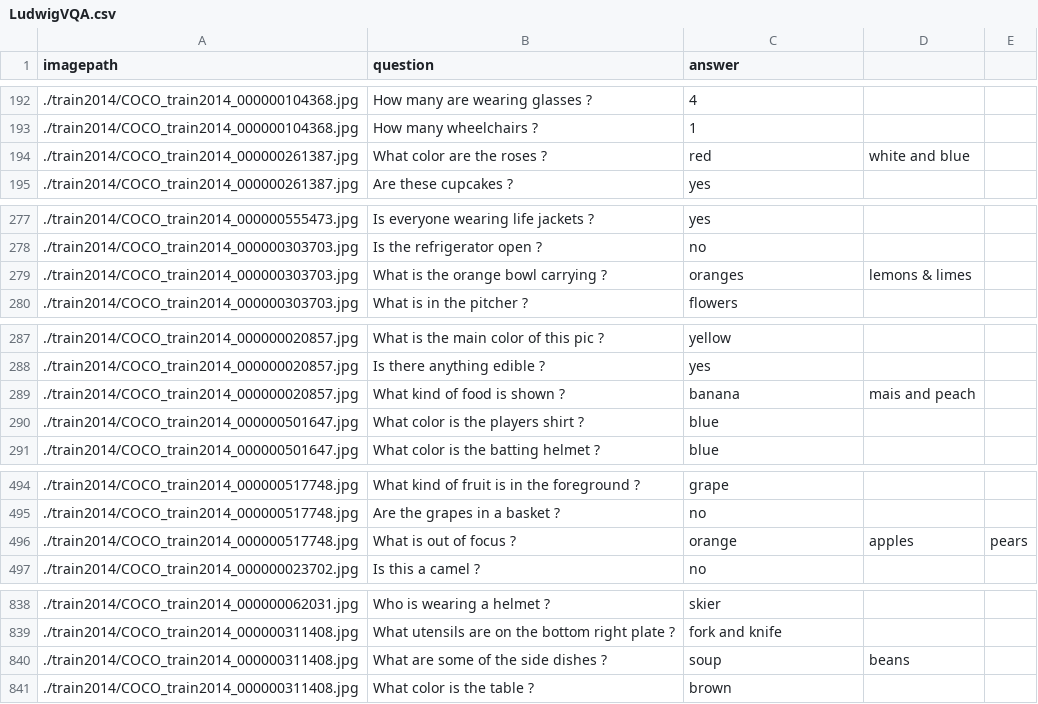
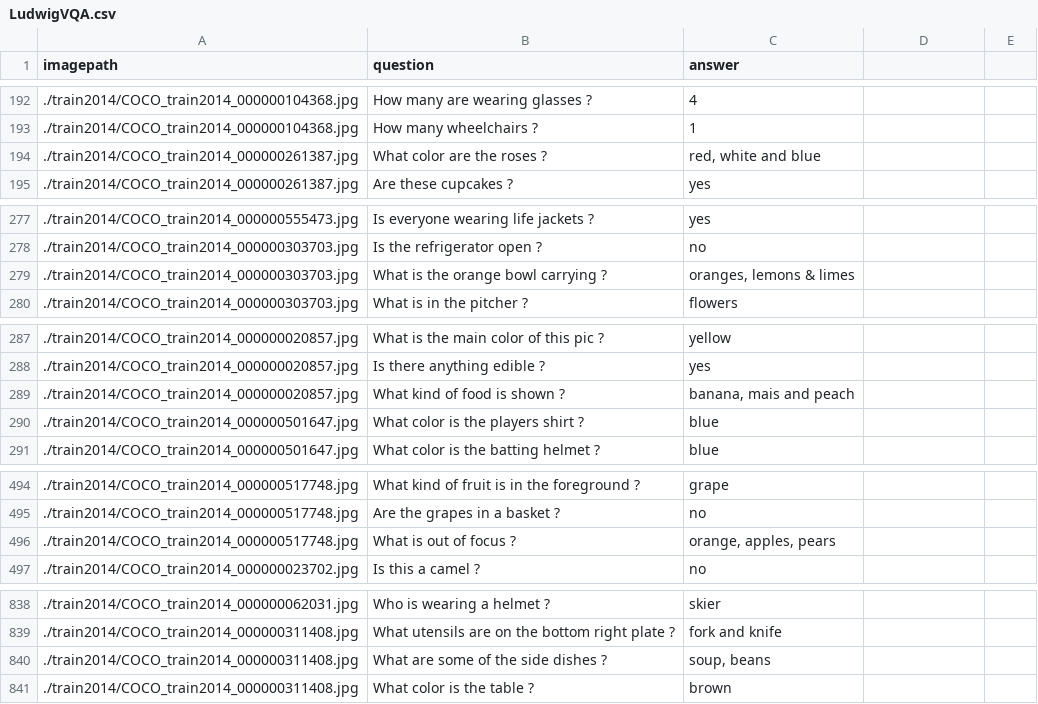
Before and after one commit to Nithila12/VQA, a CSV file: LudwigVQA.csv, drawn as a sheet; only a part is shown, gaps mark what is left out; the diff covers the shown part only.

```diff
--- a/LudwigVQA.csv
+++ b/LudwigVQA.csv
@@ -194 +194 @@ imagepath, question, answer
-./train2014/COCO_train2014_000000261387.jpg , What color are the roses ? , red, white and blue
+./train2014/COCO_train2014_000000261387.jpg,What color are the roses ?,"red, white and blue"
@@ -279 +279 @@ imagepath, question, answer
-./train2014/COCO_train2014_000000303703.jpg , What is the orange bowl carrying ? , oranges, lemons & limes
+./train2014/COCO_train2014_000000303703.jpg,What is the orange bowl carrying ?,"oranges, lemons & limes"
@@ -289 +289 @@ imagepath, question, answer
-./train2014/COCO_train2014_000000020857.jpg , What kind of food is shown ? , banana, mais and peach
+./train2014/COCO_train2014_000000020857.jpg,What kind of food is shown ?,"banana, mais and peach"
@@ -496 +496 @@ imagepath, question, answer
-./train2014/COCO_train2014_000000517748.jpg , What is out of focus ? , orange, apples, pears
+./train2014/COCO_train2014_000000517748.jpg,What is out of focus ?,"orange, apples, pears"
@@ -840 +840 @@ imagepath, question, answer
-./train2014/COCO_train2014_000000311408.jpg , What are some of the side dishes ? , soup, beans
+./train2014/COCO_train2014_000000311408.jpg,What are some of the side dishes ?,"soup, beans"
```
Also changed, not shown: 5 added rows, 5 removed rows and 2 edited cells elsewhere in this file.
